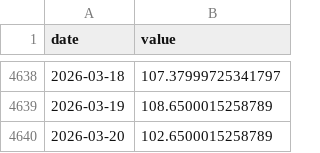
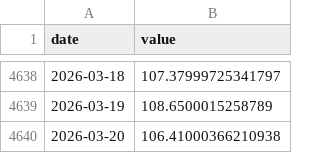
Before and after one commit to kayaozgur/macro-dashboard, a CSV file: data/oil.csv, drawn as a sheet; only a part is shown, gaps mark what is left out.

```diff
--- a/data/oil.csv
+++ b/data/oil.csv
@@ -4639,2 +4639,2 @@ date,value
 2026-03-19,108.6500015258789
-2026-03-20,102.6500015258789
+2026-03-20,106.41000366210938
```
Also changed, not shown: data/dxy.csv, data/us10y.csv, 1 other file.
